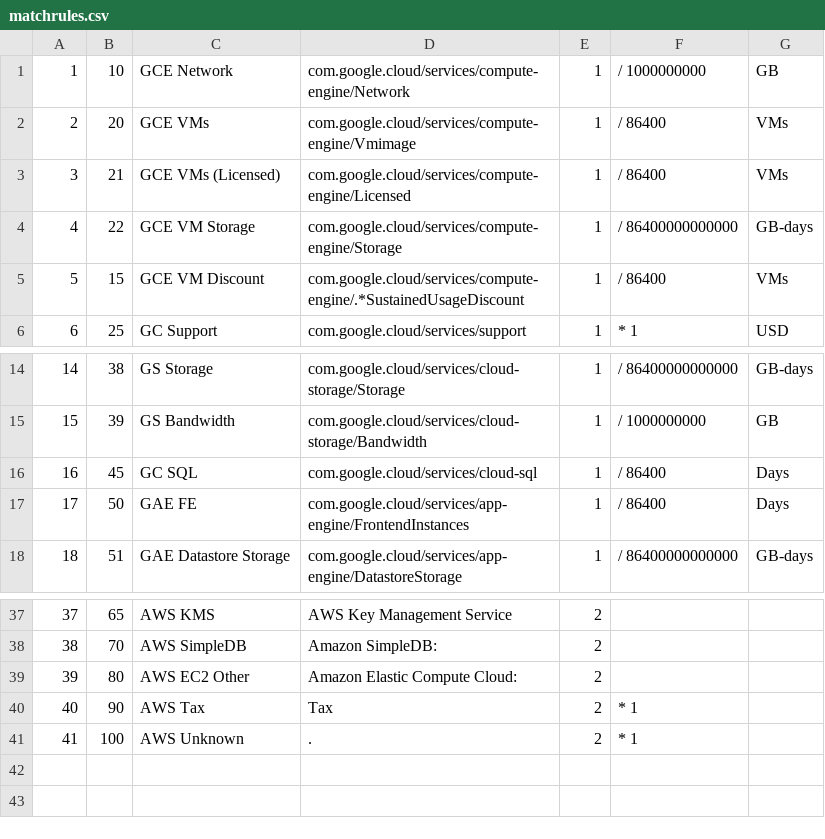
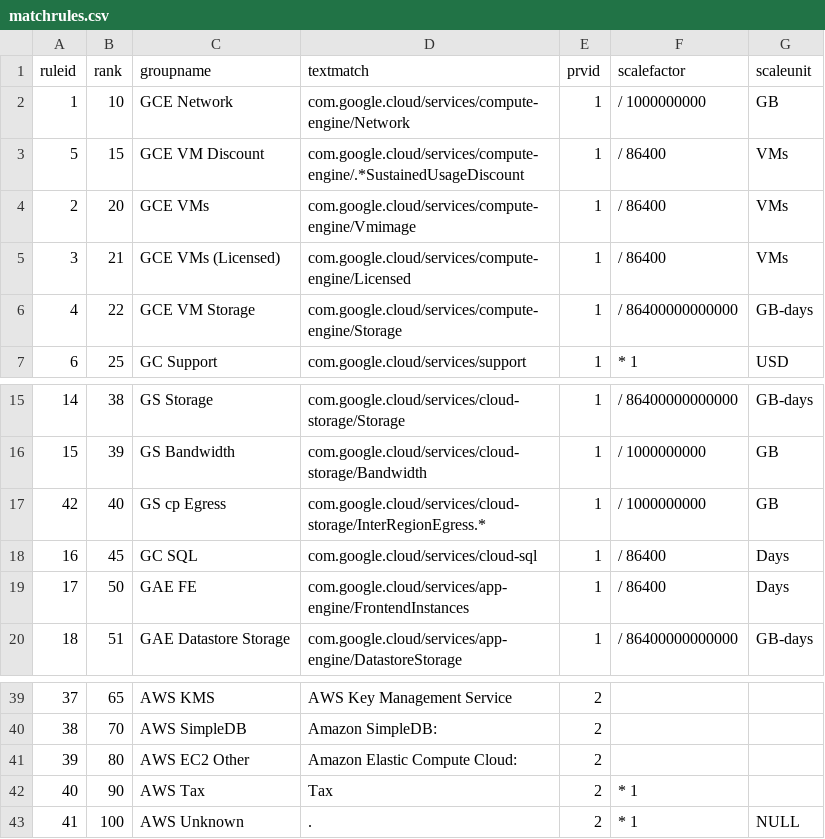
Before and after one commit to zulily/dubweb, a CSV file: misc/matchrules.csv, drawn as a sheet; only a part is shown, gaps mark what is left out; addresses are those after the commit; the diff names each change by its address in the sheet, - before the commit and + after, or states it on an @@ line.

Commit message:
Add rule for GS cp Ingress charges

```diff
--- a/misc/matchrules.csv
+++ b/misc/matchrules.csv
+row 1: ruleid | rank | groupname | textmatch | prvid | scalefactor | scaleunit
@@ row 5 moved to row 3: 5 @@
+row 17: 42 | 40 | GS cp Egress | com.google.cloud/services/cloud-storage/InterRegionEgress.* | 1 | / 1000000000 | GB
-G43: (empty)
+G43: NULL
```
